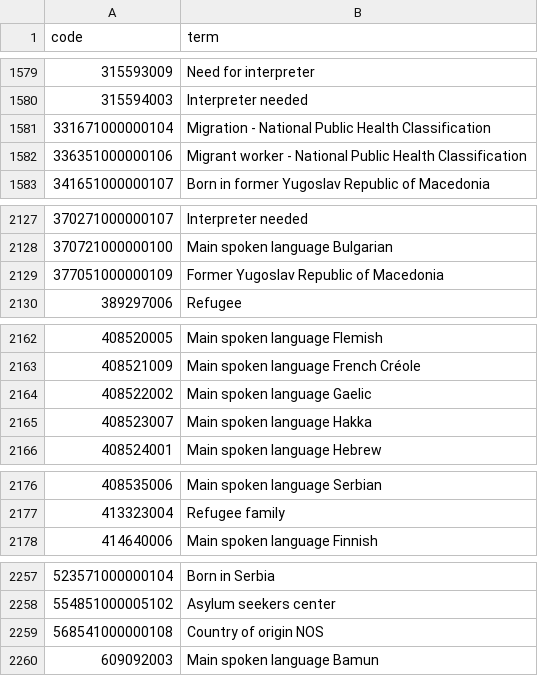
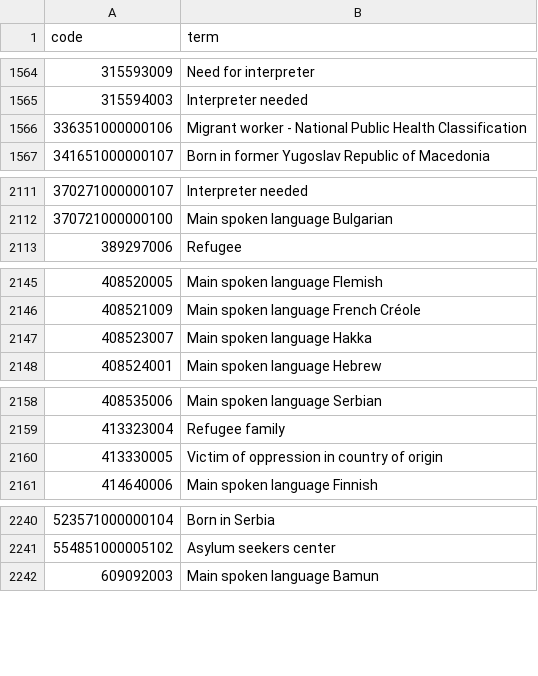
Before and after one commit to opensafely/winter_pressures_inequalities, a CSV file: codelists/opensafely-migration-status.csv, drawn as a sheet; only a part is shown, gaps mark what is left out; the diff covers the shown part only.

Commit message:
Updating migration status and fixes

```diff
--- a/codelists/opensafely-migration-status.csv
+++ b/codelists/opensafely-migration-status.csv
@@ -1580,3 +1565,2 @@ code,term
 315594003,Interpreter needed
-331671000000104,Migration - National Public Health Classification
 336351000000106,Migrant worker - National Public Health Classification
@@ -2128,3 +2112,2 @@ code,term
 370721000000100,Main spoken language Bulgarian
-377051000000109,Former Yugoslav Republic of Macedonia
 389297006,Refugee
@@ -2163,3 +2146,2 @@ code,term
 408521009,Main spoken language French Créole
-408522002,Main spoken language Gaelic
 408523007,Main spoken language Hakka
@@ -2177,2 +2159,3 @@ code,term
 413323004,Refugee family
+413330005,Victim of oppression in country of origin
 414640006,Main spoken language Finnish
@@ -2258,3 +2241,2 @@ code,term
 554851000005102,Asylum seekers center
-568541000000108,Country of origin NOS
 609092003,Main spoken language Bamun
```
Also changed, not shown: 2 added rows and 20 removed rows elsewhere in this file, 17 other files.
